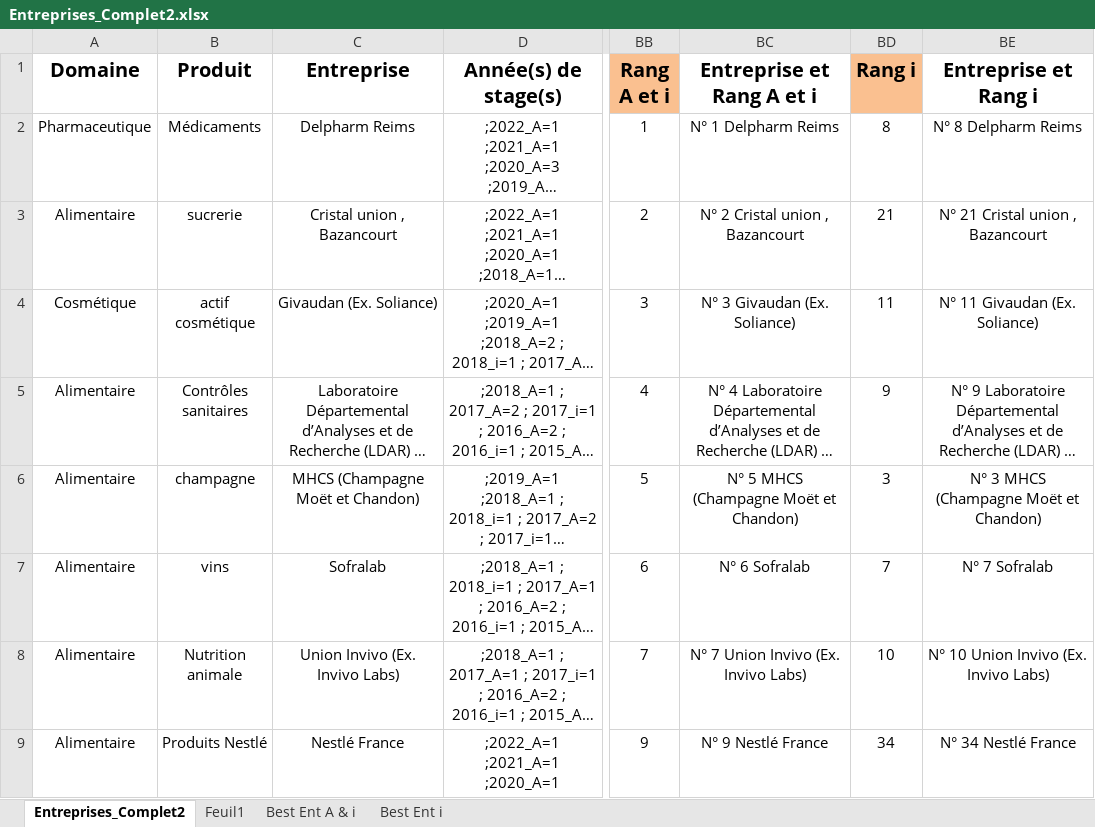
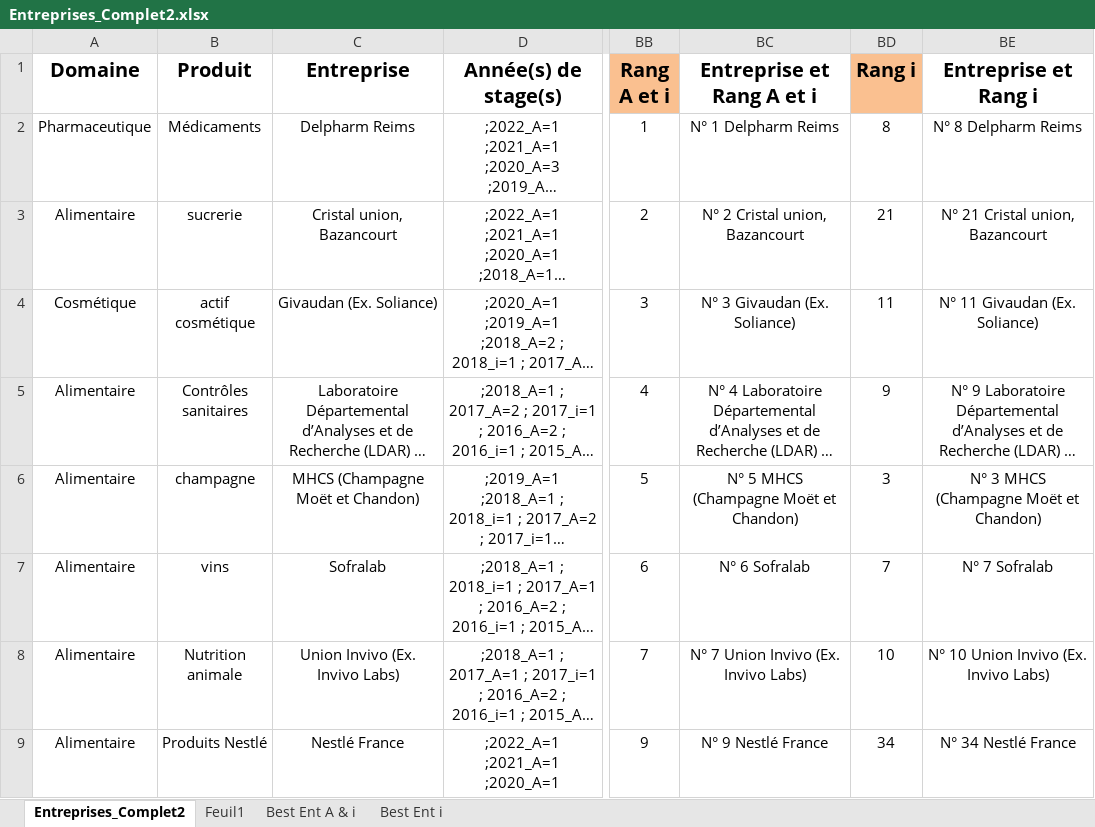
Before and after one commit to dfialaire/Test_Jupyter1, an Excel workbook: Entreprises_Complet2.xlsx, sheet Entreprises_Complet2, drawn as a sheet; only a part is shown, gaps mark what is left out; long unchanged cells end in …; values as stored, in another font and other column widths than the file's, no borders; the diff names each change by its address in the sheet, - before the commit and + after, or states it on an @@ line.

```diff
--- a/Entreprises_Complet2.xlsx (sheet Entreprises_Complet2)
+++ b/Entreprises_Complet2.xlsx (sheet Entreprises_Complet2)
-C3 (Entreprise): Cristal union , Bazancourt
+C3 (Entreprise): Cristal union, Bazancourt
-BC3 (Entreprise et Rang A et i): N° 2 Cristal union , Bazancourt
+BC3 (Entreprise et Rang A et i): N° 2 Cristal union, Bazancourt
-BE3 (Entreprise et Rang i): N° 21 Cristal union , Bazancourt
+BE3 (Entreprise et Rang i): N° 21 Cristal union, Bazancourt
```
Also changed, not shown: charts or pictures, 1 other file.
